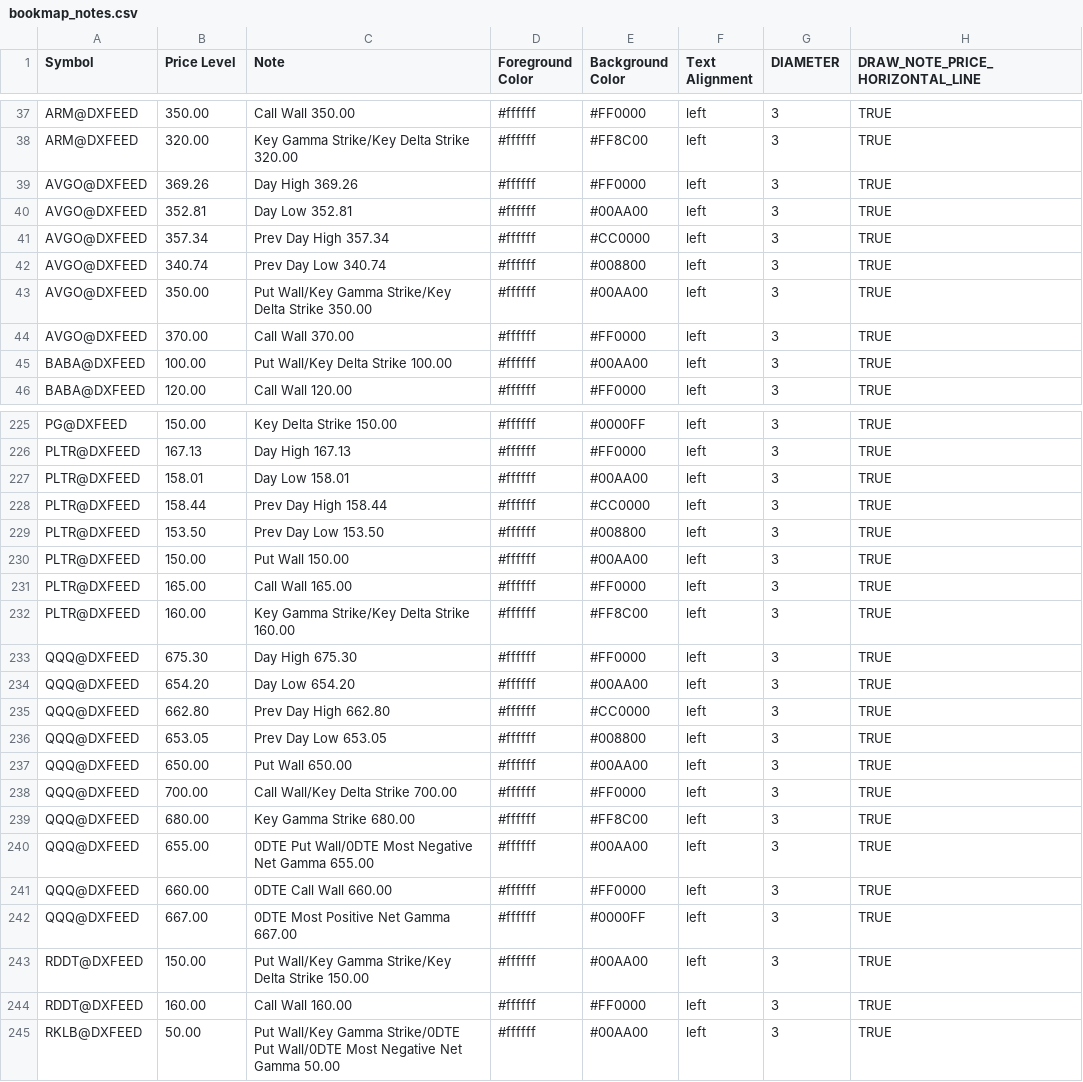
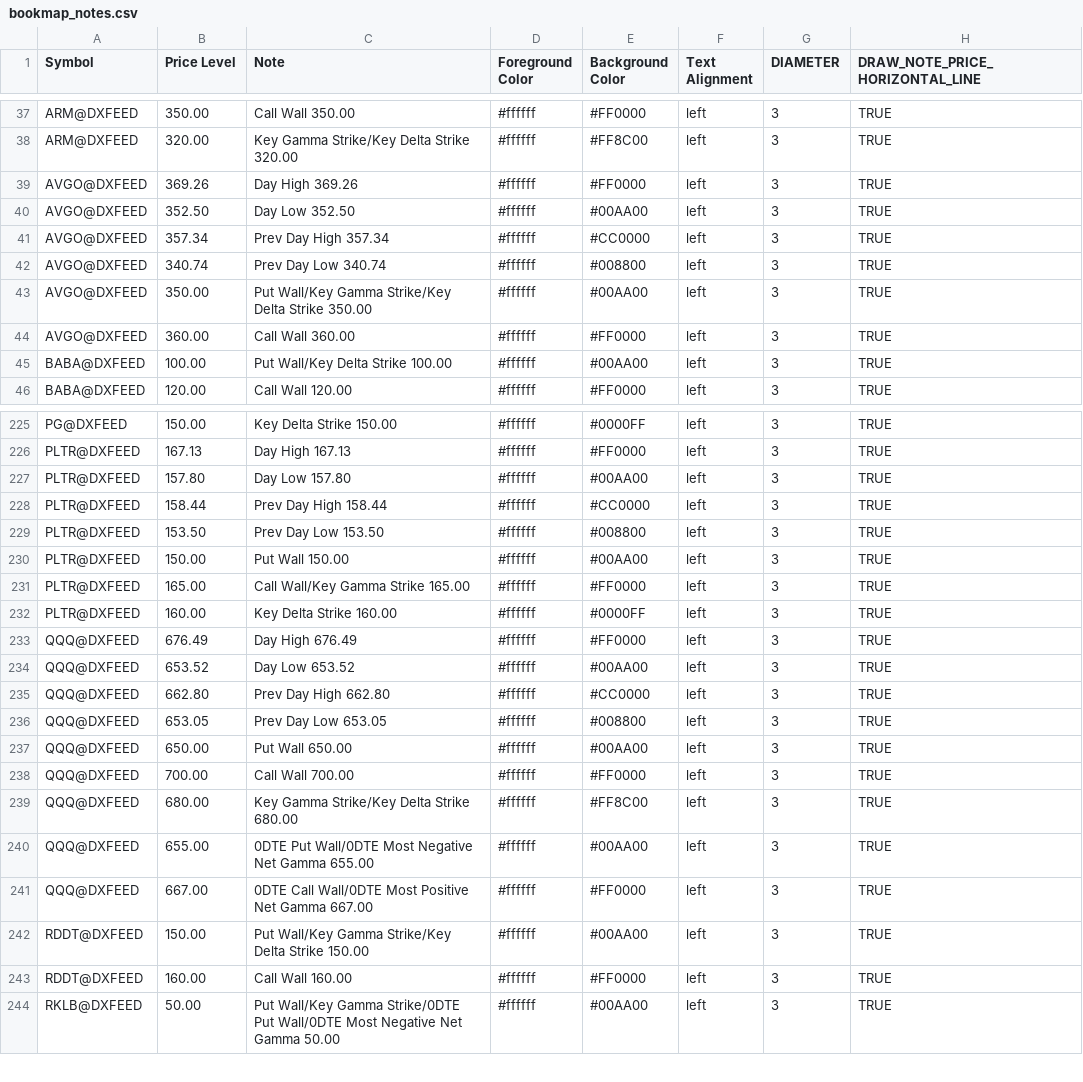
Before and after one commit to marciogmorales/toolbox, a CSV file: bookmap_notes.csv, drawn as a sheet; only a part is shown, gaps mark what is left out; the diff covers the shown part only.

Commit message:
chore: update bookmap notes (2026-11-19T17:01:51.528Z)

```diff
--- a/bookmap_notes.csv
+++ b/bookmap_notes.csv
@@ -39,3 +39,3 @@ ARM@DXFEED,320.00,Key Gamma Strike/Key Delta Strike 320.00,#ffffff,#FF8C00,left,
 AVGO@DXFEED,369.26,Day High 369.26,#ffffff,#FF0000,left,3,TRUE
-AVGO@DXFEED,352.81,Day Low 352.81,#ffffff,#00AA00,left,3,TRUE
+AVGO@DXFEED,352.50,Day Low 352.50,#ffffff,#00AA00,left,3,TRUE
 AVGO@DXFEED,357.34,Prev Day High 357.34,#ffffff,#CC0000,left,3,TRUE
@@ -43,3 +43,3 @@ AVGO@DXFEED,340.74,Prev Day Low 340.74,#ffffff,#008800,left,3,TRUE
 AVGO@DXFEED,350.00,Put Wall/Key Gamma Strike/Key Delta Strike 350.00,#ffffff,#00AA00,left,3,TRUE
-AVGO@DXFEED,370.00,Call Wall 370.00,#ffffff,#FF0000,left,3,TRUE
+AVGO@DXFEED,360.00,Call Wall 360.00,#ffffff,#FF0000,left,3,TRUE
 BABA@DXFEED,100.00,Put Wall/Key Delta Strike 100.00,#ffffff,#00AA00,left,3,TRUE
@@ -226,3 +226,3 @@ PG@DXFEED,150.00,Key Delta Strike 150.00,#ffffff,#0000FF,left,3,TRUE
 PLTR@DXFEED,167.13,Day High 167.13,#ffffff,#FF0000,left,3,TRUE
-PLTR@DXFEED,158.01,Day Low 158.01,#ffffff,#00AA00,left,3,TRUE
+PLTR@DXFEED,157.80,Day Low 157.80,#ffffff,#00AA00,left,3,TRUE
 PLTR@DXFEED,158.44,Prev Day High 158.44,#ffffff,#CC0000,left,3,TRUE
@@ -230,6 +230,6 @@ PLTR@DXFEED,153.50,Prev Day Low 153.50,#ffffff,#008800,left,3,TRUE
 PLTR@DXFEED,150.00,Put Wall 150.00,#ffffff,#00AA00,left,3,TRUE
-PLTR@DXFEED,165.00,Call Wall 165.00,#ffffff,#FF0000,left,3,TRUE
-PLTR@DXFEED,160.00,Key Gamma Strike/Key Delta Strike 160.00,#ffffff,#FF8C00,left,3,TRUE
-QQQ@DXFEED,675.30,Day High 675.30,#ffffff,#FF0000,left,3,TRUE
-QQQ@DXFEED,654.20,Day Low 654.20,#ffffff,#00AA00,left,3,TRUE
+PLTR@DXFEED,165.00,Call Wall/Key Gamma Strike 165.00,#ffffff,#FF0000,left,3,TRUE
+PLTR@DXFEED,160.00,Key Delta Strike 160.00,#ffffff,#0000FF,left,3,TRUE
+QQQ@DXFEED,676.49,Day High 676.49,#ffffff,#FF0000,left,3,TRUE
+QQQ@DXFEED,653.52,Day Low 653.52,#ffffff,#00AA00,left,3,TRUE
 QQQ@DXFEED,662.80,Prev Day High 662.80,#ffffff,#CC0000,left,3,TRUE
@@ -237,7 +237,6 @@ QQQ@DXFEED,653.05,Prev Day Low 653.05,#ffffff,#008800,left,3,TRUE
 QQQ@DXFEED,650.00,Put Wall 650.00,#ffffff,#00AA00,left,3,TRUE
-QQQ@DXFEED,700.00,Call Wall/Key Delta Strike 700.00,#ffffff,#FF0000,left,3,TRUE
-QQQ@DXFEED,680.00,Key Gamma Strike 680.00,#ffffff,#FF8C00,left,3,TRUE
+QQQ@DXFEED,700.00,Call Wall 700.00,#ffffff,#FF0000,left,3,TRUE
+QQQ@DXFEED,680.00,Key Gamma Strike/Key Delta Strike 680.00,#ffffff,#FF8C00,left,3,TRUE
 QQQ@DXFEED,655.00,0DTE Put Wall/0DTE Most Negative Net Gamma 655.00,#ffffff,#00AA00,left,3,TRUE
-QQQ@DXFEED,660.00,0DTE Call Wall 660.00,#ffffff,#FF0000,left,3,TRUE
-QQQ@DXFEED,667.00,0DTE Most Positive Net Gamma 667.00,#ffffff,#0000FF,left,3,TRUE
+QQQ@DXFEED,667.00,0DTE Call Wall/0DTE Most Positive Net Gamma 667.00,#ffffff,#FF0000,left,3,TRUE
 RDDT@DXFEED,150.00,Put Wall/Key Gamma Strike/Key Delta Strike 150.00,#ffffff,#00AA00,left,3,TRUE
```
Also changed, not shown: 1 added row and 53 edited cells elsewhere in this file.
